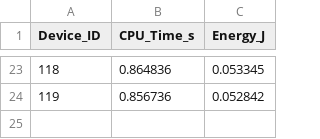
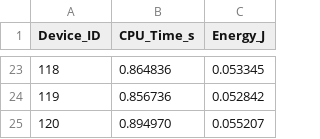
Before and after one commit to arpenaz-28/Codes-For-COOJA, a CSV file: LAAKA/Simulation results/network-variation/N120/csv/auth-results.csv, drawn as a sheet; only a part is shown, gaps mark what is left out; the diff names each change by its address in the sheet, - before the commit and + after, or states it on an @@ line.

```diff
--- a/LAAKA/Simulation results/network-variation/N120/csv/auth-results.csv
+++ b/LAAKA/Simulation results/network-variation/N120/csv/auth-results.csv
+row 25: 120 | 0.894970 | 0.055207
```
Also changed, not shown: LAAKA/Simulation results/network-variation/N100/csv/auth-results.csv, LAAKA/Simulation results/network-variation/N50/csv/auth-results.csv, 53 other files.
